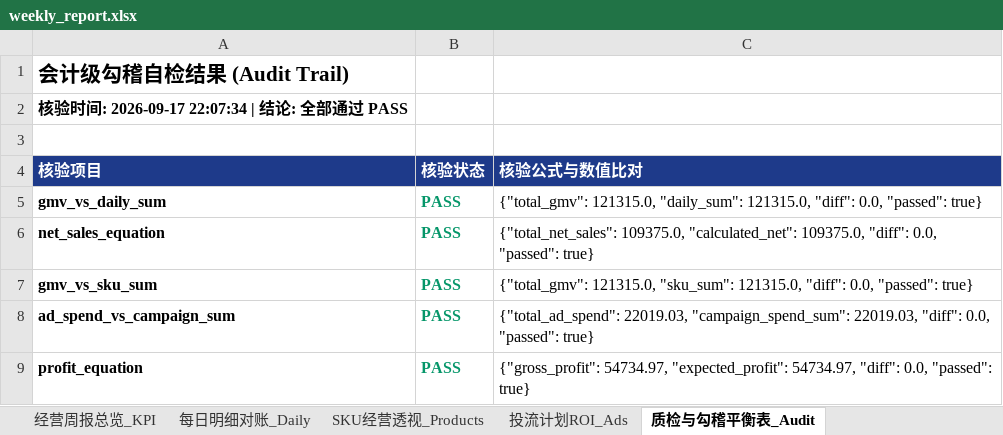
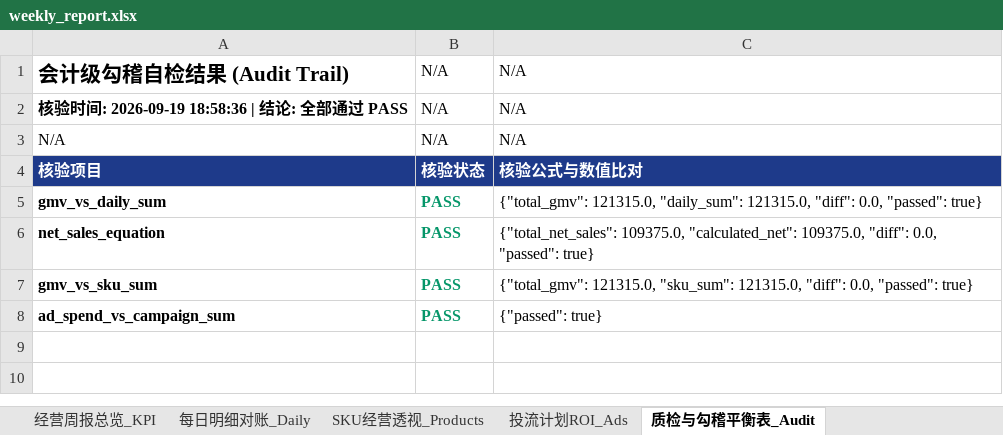
Before and after one commit to jojo232386/autoecom-intelligence, an Excel workbook: docs/weekly_report.xlsx, sheet 质检与勾稽平衡表_Audit, drawn as a sheet; values as stored, in another font and other column widths than the file's, no borders; removed rows and columns are numbered as before the commit, all else as after; the diff names each change by its address in the sheet, - before the commit and + after, or states it on an @@ line.

```diff
--- a/docs/weekly_report.xlsx (sheet 质检与勾稽平衡表_Audit)
+++ b/docs/weekly_report.xlsx (sheet 质检与勾稽平衡表_Audit)
-B1: (empty)
+B1: N/A
-C1: (empty)
+C1: N/A
-row 2: 核验时间: 2026-09-17 22:07:34 | 结论: 全部通过 PASS
-row 2: (empty)
+row 2: 核验时间: 2026-09-19 18:58:36 | 结论: 全部通过 PASS | N/A | N/A
+row 3: N/A | N/A | N/A
-C8: {"total_ad_spend": 22019.03, "campaign_spend_sum": 22019.03, "diff": 0.0, "passed": true}
+C8: {"passed": true}
-row 9: profit_equation | PASS | {"gross_profit": 54734.97, "expected_profit": 54734.97, "diff": 0.0, "passed": true}
```
Also changed, not shown: sheet SKU经营透视_Products, sheet 经营周报总览_KPI, sheet 每日明细对账_Daily, 54 other files.
